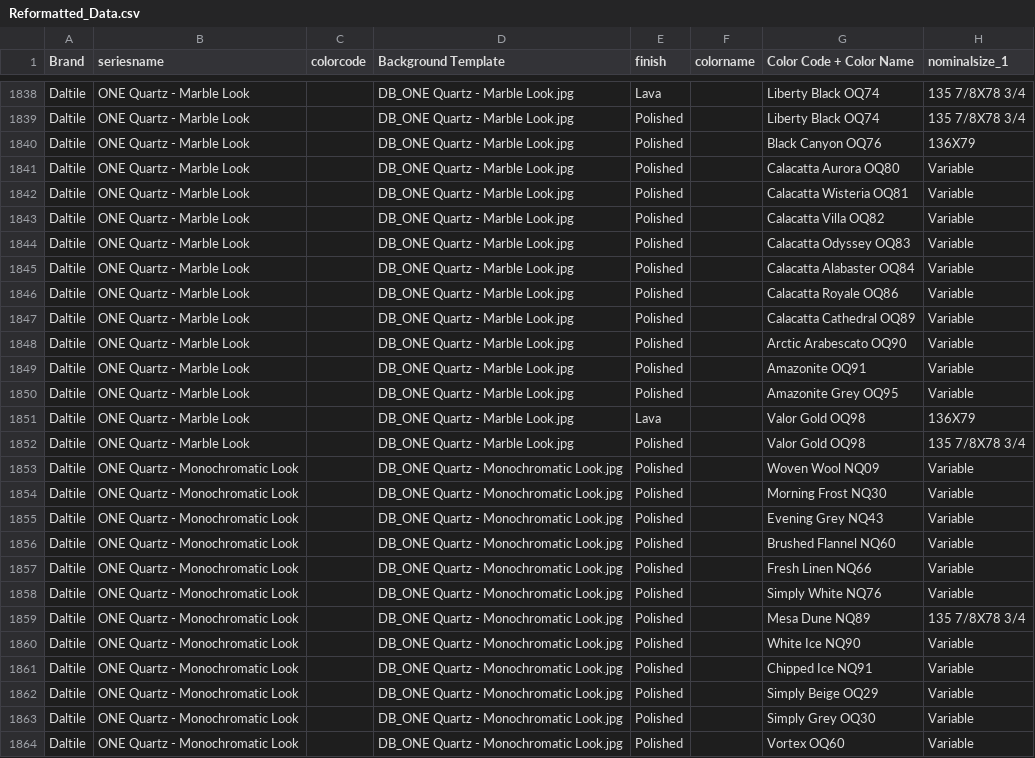
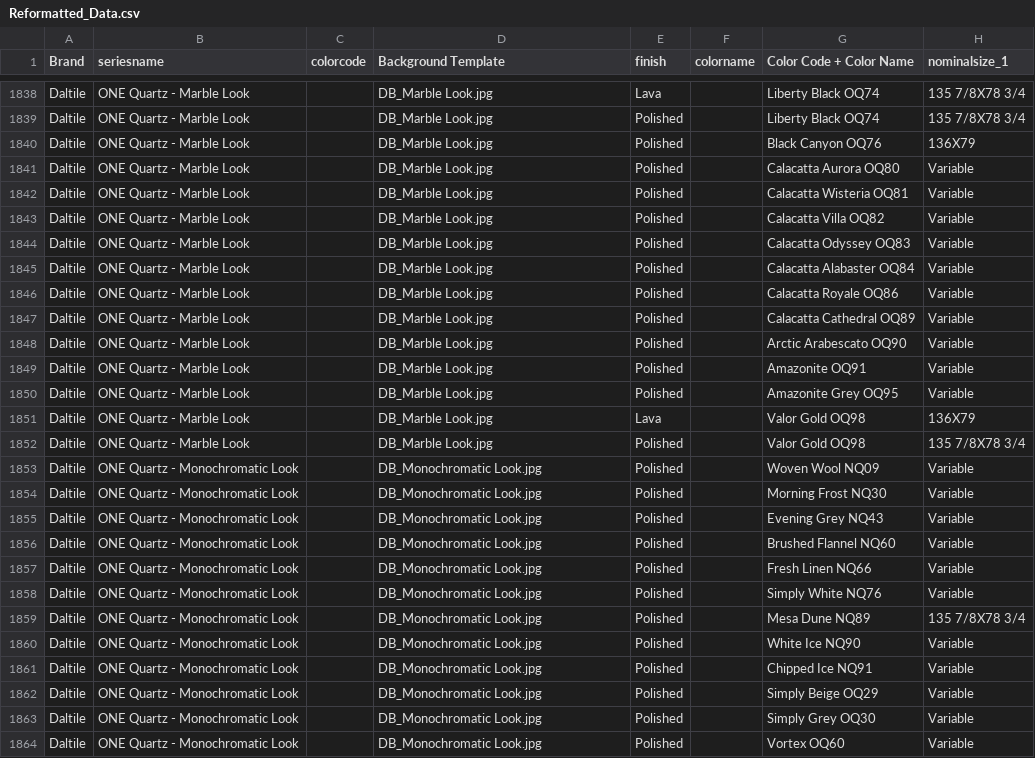
Before and after one commit to tellis85/test_creator, a CSV file: public/data/Reformatted_Data.csv, drawn as a sheet; only a part is shown, gaps mark what is left out; the diff covers the shown part only; the diff names each change by its address in the sheet, - before the commit and + after, or states it on an @@ line.

```diff
--- a/public/data/Reformatted_Data.csv
+++ b/public/data/Reformatted_Data.csv
-D1838:D1852 (Background Template): DB_ONE Quartz - Marble Look.jpg
+D1838:D1852 (Background Template): DB_Marble Look.jpg
-D1853:D1864 (Background Template): DB_ONE Quartz - Monochromatic Look.jpg
+D1853:D1864 (Background Template): DB_Monochromatic Look.jpg
```
Also changed, not shown: 50 edited cells elsewhere in this file.
